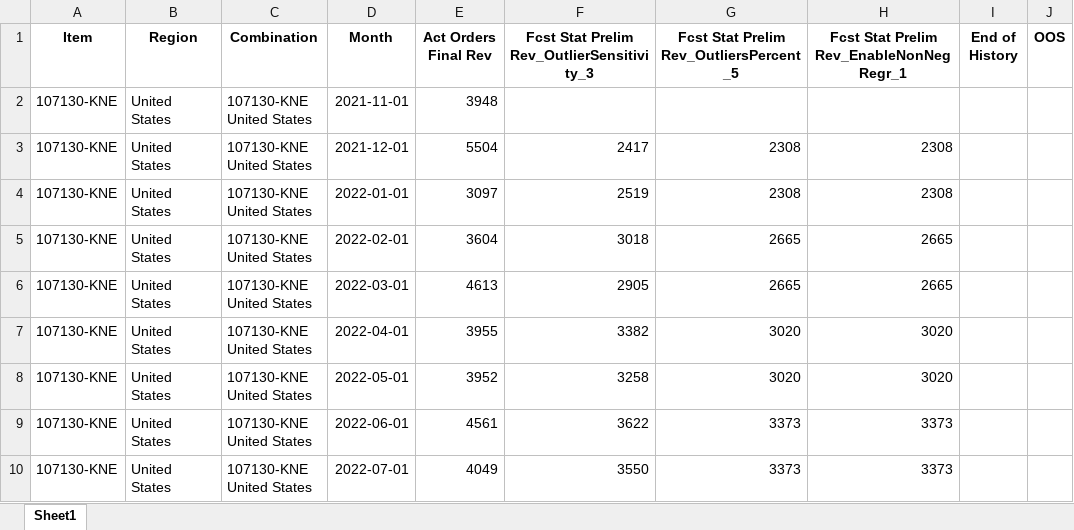
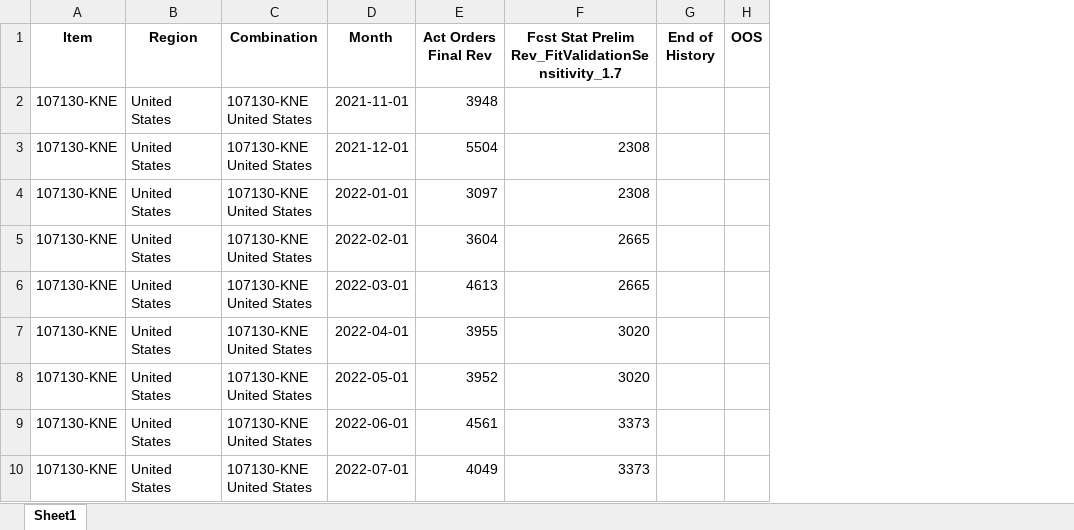
Before and after one commit to Yarden-Wilner/Auto-Parameters-Tuning, an Excel workbook: exported_dfs/107130-KNE United States_combined.xlsx, sheet Sheet1, drawn as a sheet; only a part is shown; values as stored, in another font and other column widths than the file's, no borders; removed rows and columns are numbered as before the commit, all else as after; the diff names each change by its address in the sheet, - before the commit and + after, or states it on an @@ line.

```diff
--- a/exported_dfs/107130-KNE United States_combined.xlsx (sheet Sheet1)
+++ b/exported_dfs/107130-KNE United States_combined.xlsx (sheet Sheet1)
-column F, rows 1-10: Fcst Stat Prelim Rev_OutlierSensitivity_3 |  | 2417 | 2519 | 3018 | 2905 | 3382 | 3258 | 3622 | 3550
-column H, rows 1-10: Fcst Stat Prelim Rev_EnableNonNegRegr_1 |  | 2308 | 2308 | 2665 | 2665 | 3020 | 3020 | 3373 | 3373
-F1: Fcst Stat Prelim Rev_OutliersPercent_5
+F1: Fcst Stat Prelim Rev_FitValidationSensitivity_1.7
```
Also changed, not shown: exported_dfs/111320 United States_combined.xlsx, exported_dfs/111619 United States_combined.xlsx, 44 other files.
